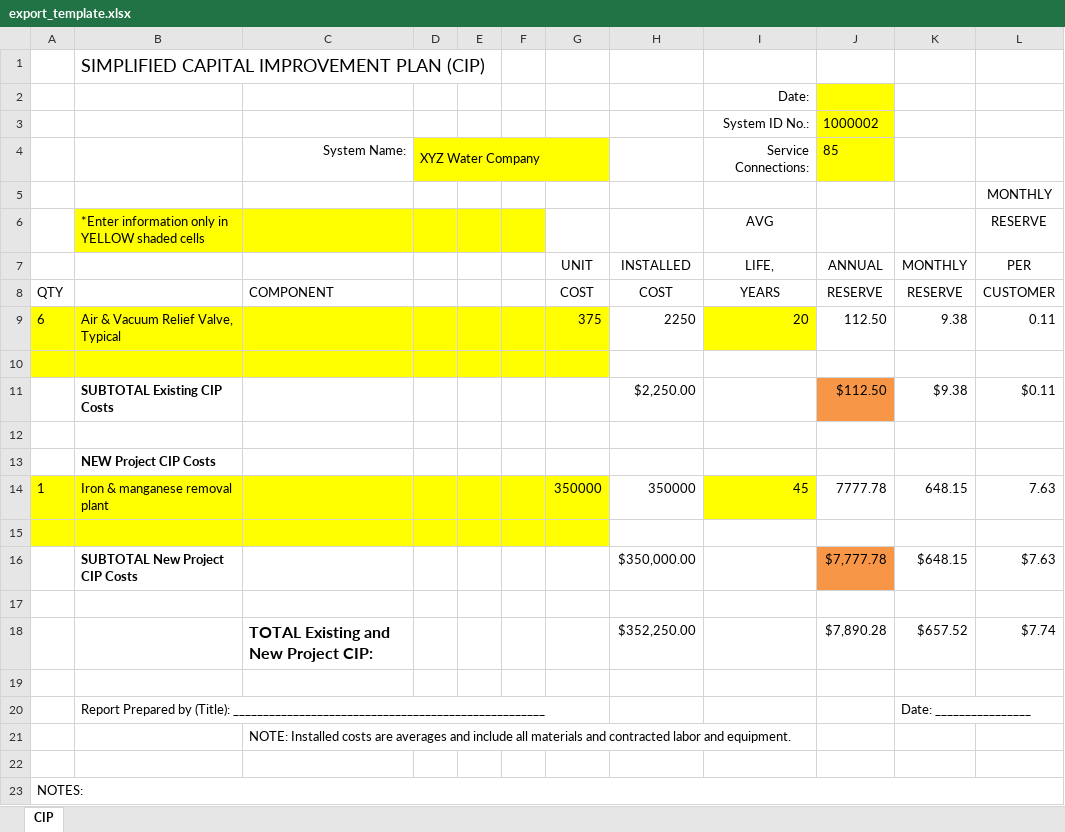
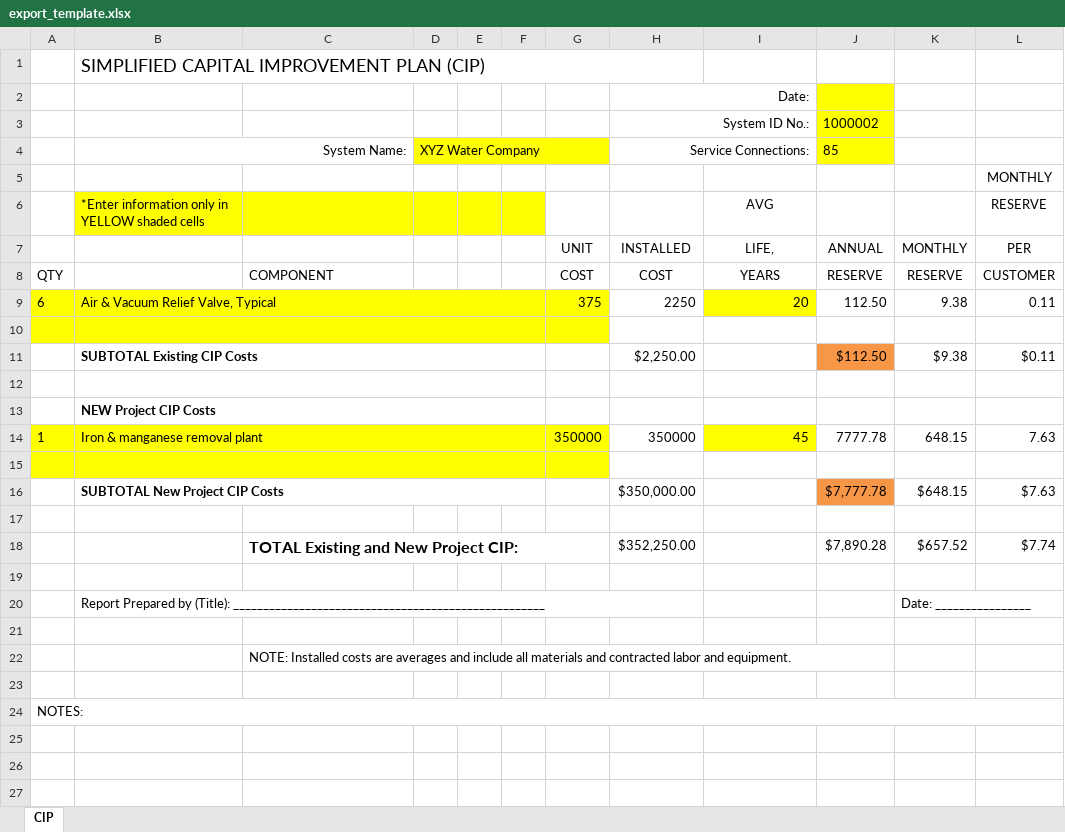
Before and after one commit to FlowWest/step-zero-cost-estimator, an Excel workbook: src/data/data-raw/export_template.xlsx, sheet CIP, drawn as a sheet; values as stored, in another font and other column widths than the file's, no borders; removed rows and columns are numbered as before the commit, all else as after; the diff names each change by its address in the sheet, - before the commit and + after, or states it on an @@ line.

```diff
--- a/src/data/data-raw/export_template.xlsx (sheet CIP)
+++ b/src/data/data-raw/export_template.xlsx (sheet CIP)
+B1:H1 merged
-row 2:  |  |  |  |  |  |  |  | Date:
-row 3:  |  |  |  |  |  |  |  | System ID No.: | 1000002
-row 4:  |  | System Name: | XYZ Water Company |  |  |  |  | Service Connections: | 85
+row 2:  |  |  |  |  |  |  | Date:
+row 3:  |  |  |  |  |  |  | System ID No.: |  | 1000002
+row 4:  | System Name: |  | XYZ Water Company |  |  |  | Service Connections: |  | 85
+B9:F9 merged
+B10:F10 merged
+B11:F11 merged
+B12:F12 merged
+B13:F13 merged
+B14:F14 merged
+B15:F15 merged
+B16:F16 merged
+C18:G18 merged
+B20:H20 merged
+K20:L20 merged
+row 21: (empty)
+C22:J22 merged
```
Also changed, not shown: 18 other files.
